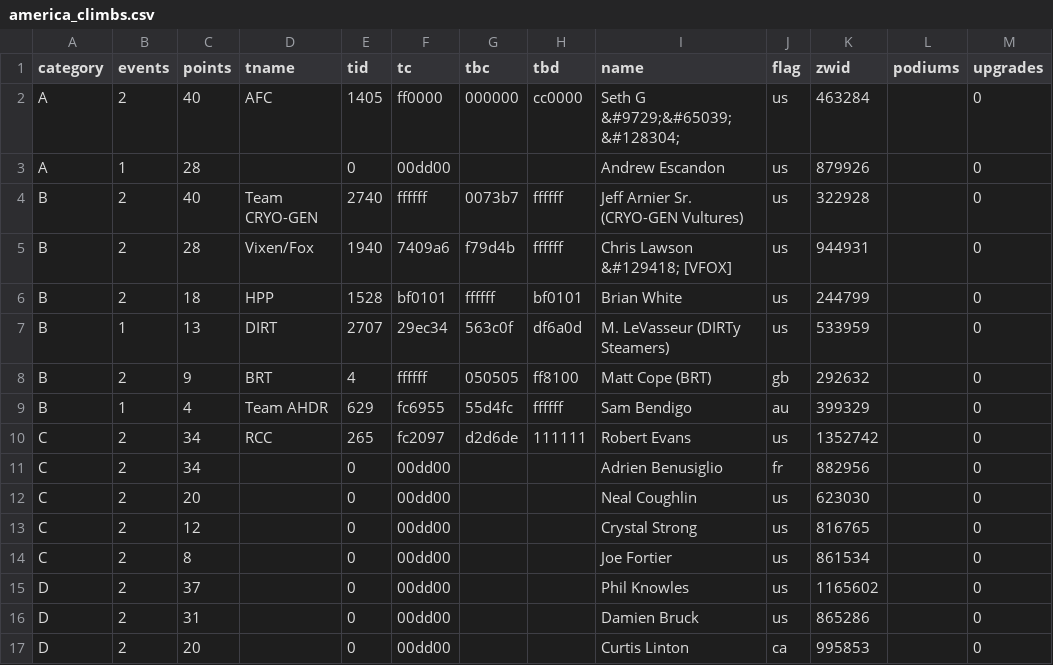
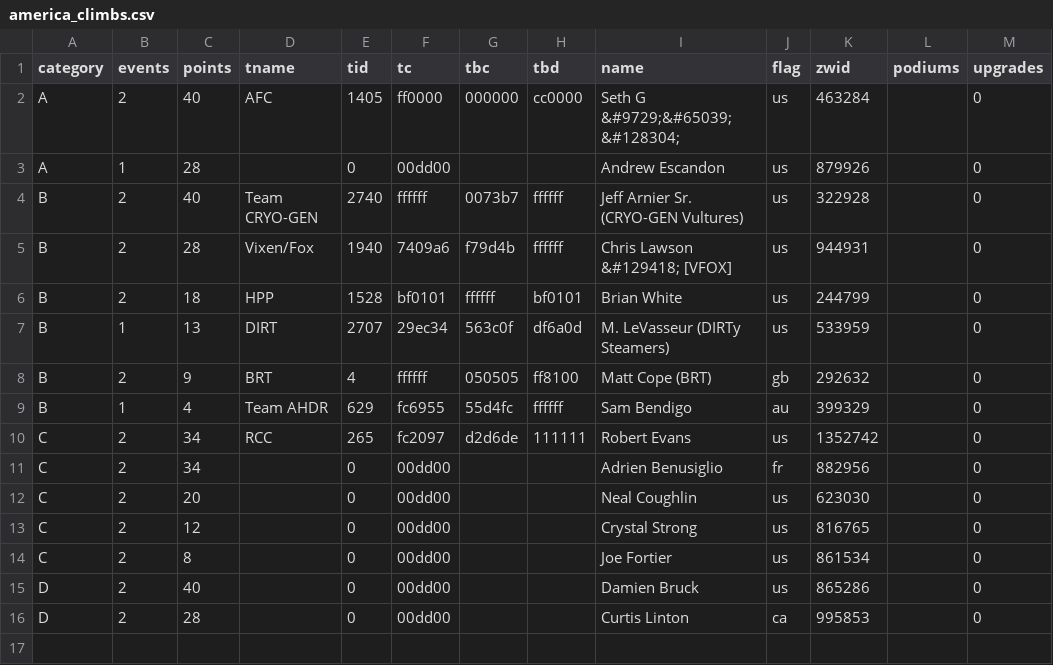
Before and after one commit to jessicah/boltrace.team, a CSV file: _data/thunderbolt/2019/december/america_climbs.csv, drawn as a sheet.

Commit message:
Forgot to apply category enforcement for North America results.

```diff
--- a/_data/thunderbolt/2019/december/america_climbs.csv
+++ b/_data/thunderbolt/2019/december/america_climbs.csv
@@ -14,4 +14,3 @@ C,2,12,,0,00dd00,,,Crystal Strong,us,816765,,0
 C,2,8,,0,00dd00,,,Joe Fortier,us,861534,,0
-D,2,37,,0,00dd00,,,Phil Knowles,us,1165602,,0
-D,2,31,,0,00dd00,,,Damien Bruck ,us,865286,,0
-D,2,20,,0,00dd00,,,Curtis Linton,ca,995853,,0
+D,2,40,,0,00dd00,,,Damien Bruck ,us,865286,,0
+D,2,28,,0,00dd00,,,Curtis Linton,ca,995853,,0
```
Also changed, not shown: _data/thunderbolt/2019/december/america.csv, _data/thunderbolt/2019/december/america_sprints.csv.
